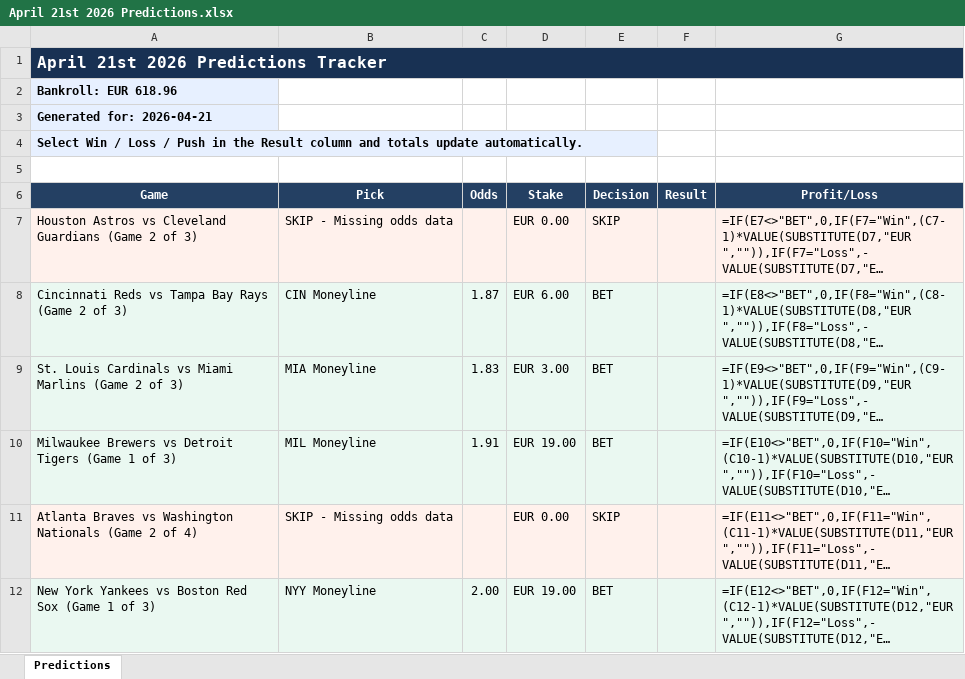
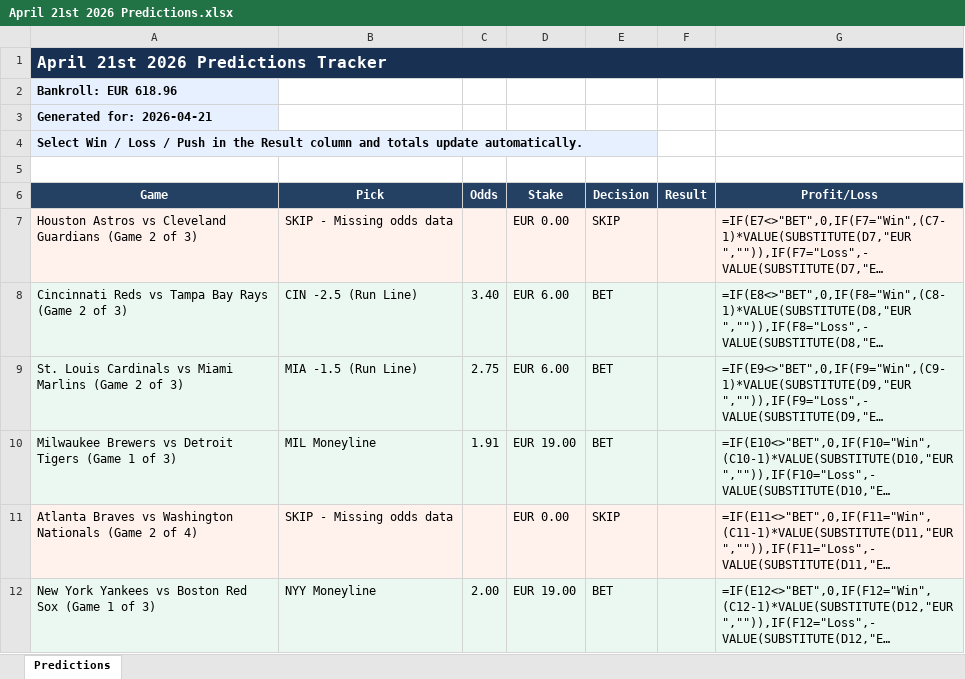
Before and after one commit to gya039/BetModel, an Excel workbook: mlb/predictions/April Predictions/April 21st/April 21st 2026 Predictions.xlsx, sheet Predictions, drawn as a sheet; only a part is shown; long unchanged cells end in …; values as stored, in another font and other column widths than the file's, no borders; formulas without a stored value are shown as written; conditional formats not drawn; the diff names each change by its address in the sheet, - before the commit and + after, or states it on an @@ line.

```diff
--- a/mlb/predictions/April Predictions/April 21st/April 21st 2026 Predictions.xlsx (sheet Predictions)
+++ b/mlb/predictions/April Predictions/April 21st/April 21st 2026 Predictions.xlsx (sheet Predictions)
-B8 (Pick): CIN Moneyline
+B8 (Pick): CIN -2.5 (Run Line)
-C8 (Odds): 1.87
+C8 (Odds): 3.40
-B9 (Pick): MIA Moneyline
+B9 (Pick): MIA -1.5 (Run Line)
-C9 (Odds): 1.83
+C9 (Odds): 2.75
-D9 (Stake): EUR 3.00
+D9 (Stake): EUR 6.00
```
Also changed, not shown: mlb/predictions/April Predictions/April 21st/April 21st 2026 Predictions (Updated).xlsx, 20 other files.
